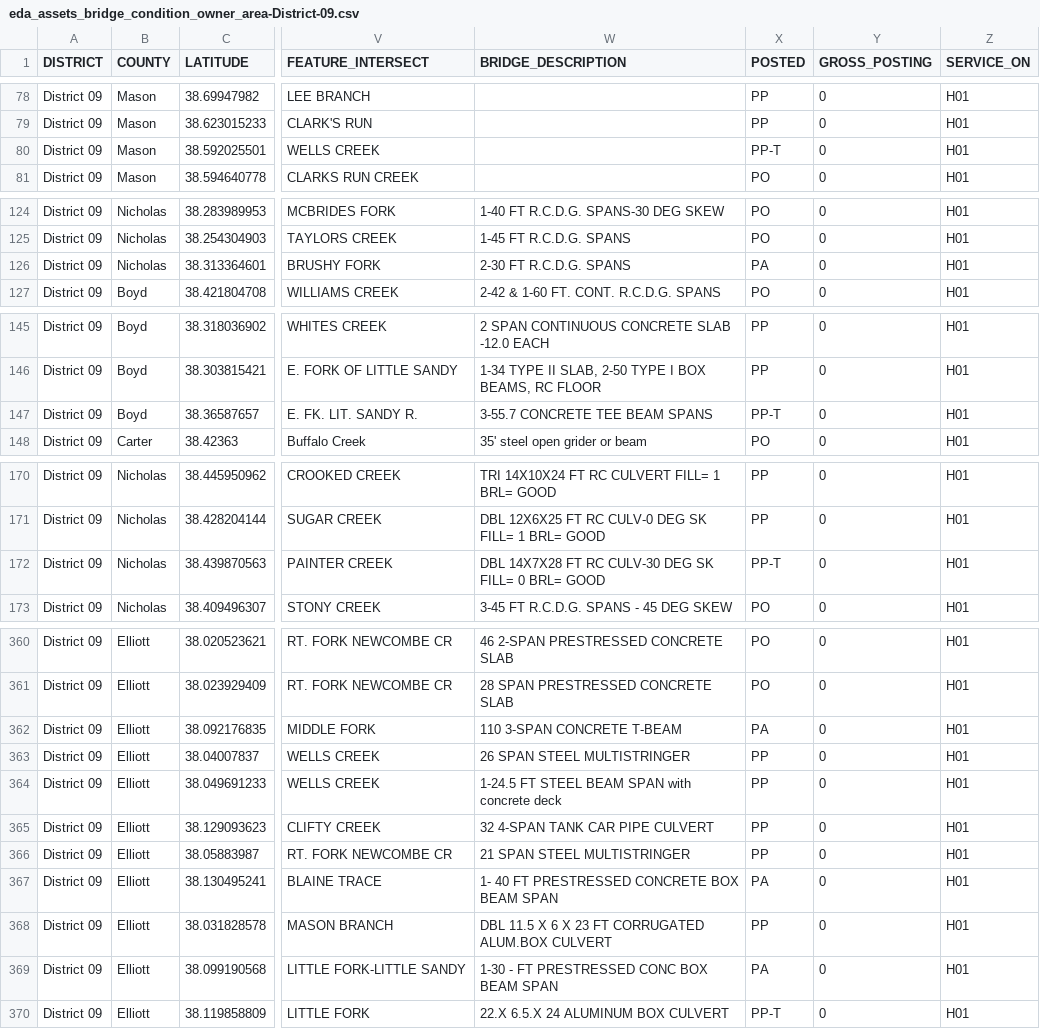
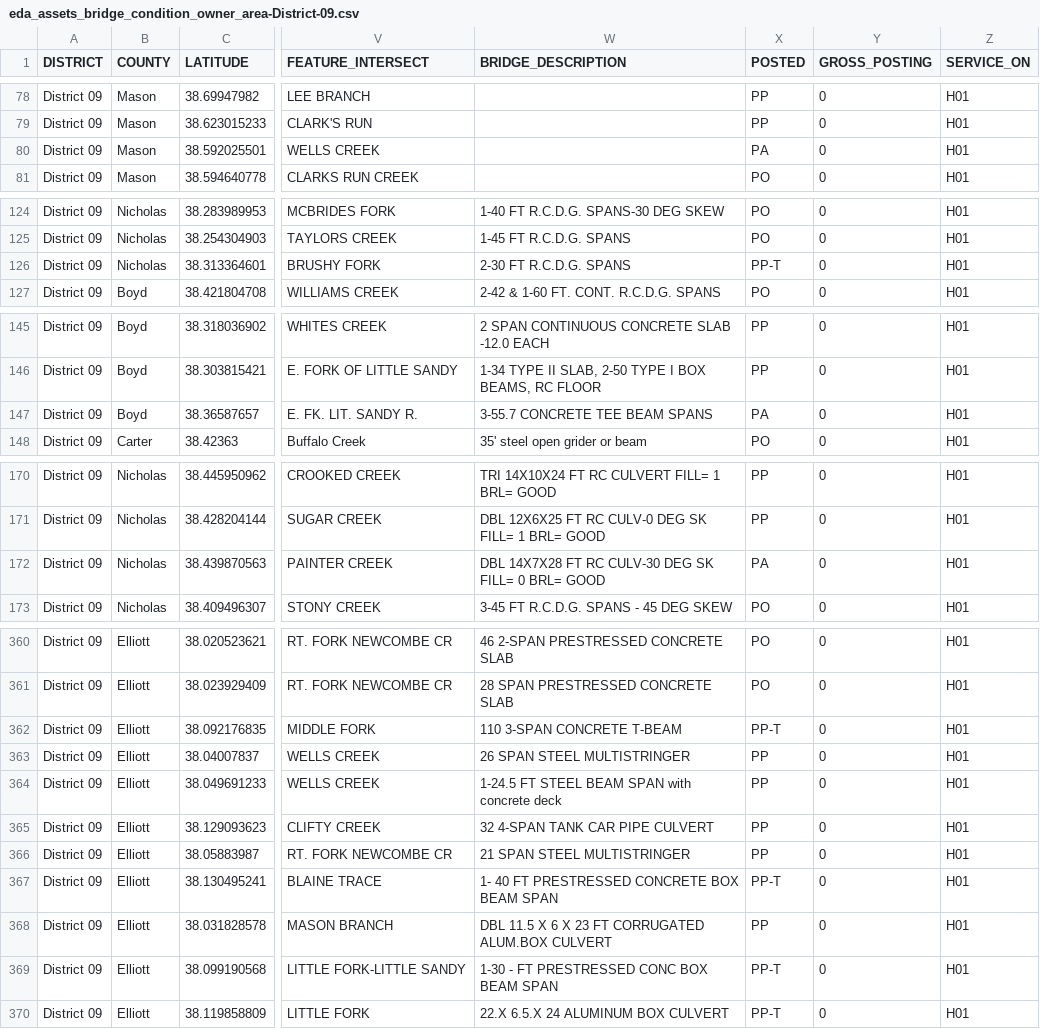
Before and after one commit to chrislambert-ky/analysis-eda-tool, a CSV file: data/report/eda_assets_bridge_condition_owner_area/eda_assets_bridge_condition_owner_area-District-09.csv, drawn as a sheet; only a part is shown, gaps mark what is left out; the diff covers the shown part only; the diff names each change by its address in the sheet, - before the commit and + after, or states it on an @@ line.

```diff
--- a/data/report/eda_assets_bridge_condition_owner_area/eda_assets_bridge_condition_owner_area-District-09.csv
+++ b/data/report/eda_assets_bridge_condition_owner_area/eda_assets_bridge_condition_owner_area-District-09.csv
-X80 (POSTED): PP-T
+X80 (POSTED): PA
-X126 (POSTED): PA
+X126 (POSTED): PP-T
-X147 (POSTED): PP-T
+X147 (POSTED): PA
-X172 (POSTED): PP-T
+X172 (POSTED): PA
-X362 (POSTED): PA
+X362 (POSTED): PP-T
-X367 (POSTED): PA
+X367 (POSTED): PP-T
-X369 (POSTED): PA
+X369 (POSTED): PP-T
```
Also changed, not shown: 19 edited cells elsewhere in this file, data/report/eda_assets_bridge_condition_owner_area/eda_assets_bridge_condition_owner_area-District-01.csv, data/report/eda_assets_bridge_condition_owner_area/eda_assets_bridge_condition_owner_area-District-05.csv, 24 other files.
